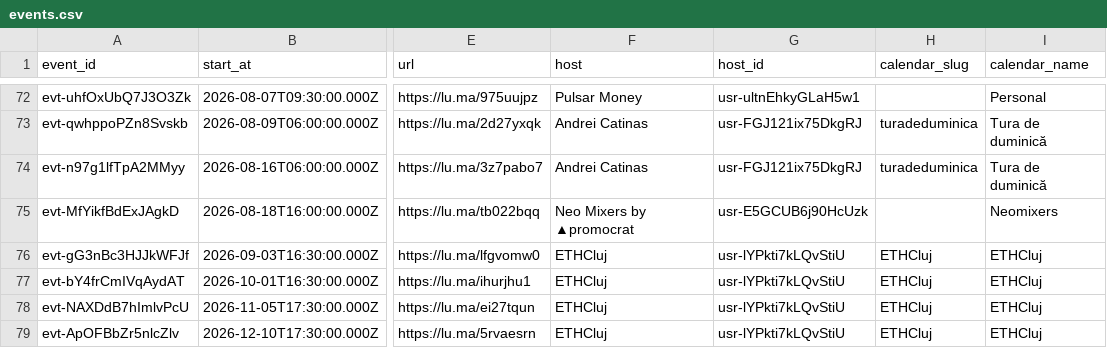
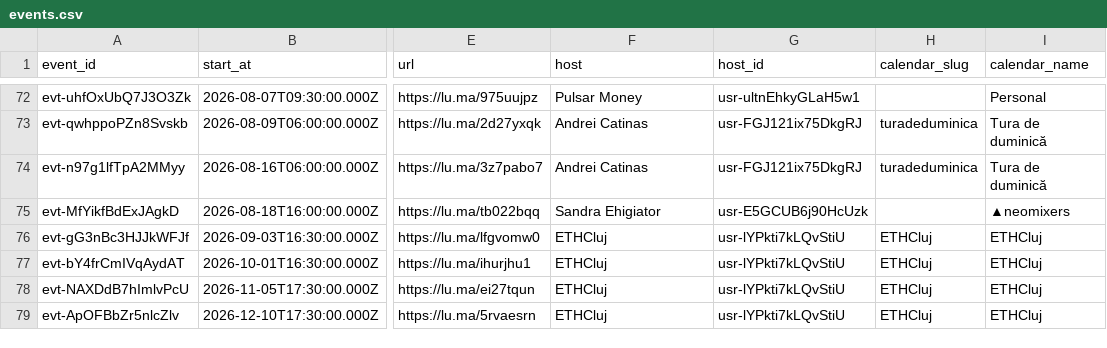
Before and after one commit to FlorinPopaCodes/cluj-meetup-tracker, a CSV file: data/events.csv, drawn as a sheet; only a part is shown, gaps mark what is left out; the diff names each change by its address in the sheet, - before the commit and + after, or states it on an @@ line.

```diff
--- a/data/events.csv
+++ b/data/events.csv
-F75 (host): Neo Mixers by ▲promocrat
+F75 (host): Sandra Ehigiator
-I75 (calendar_name): Neomixers
+I75 (calendar_name): ▲neomixers
```
Also changed, not shown: 4 other files.
